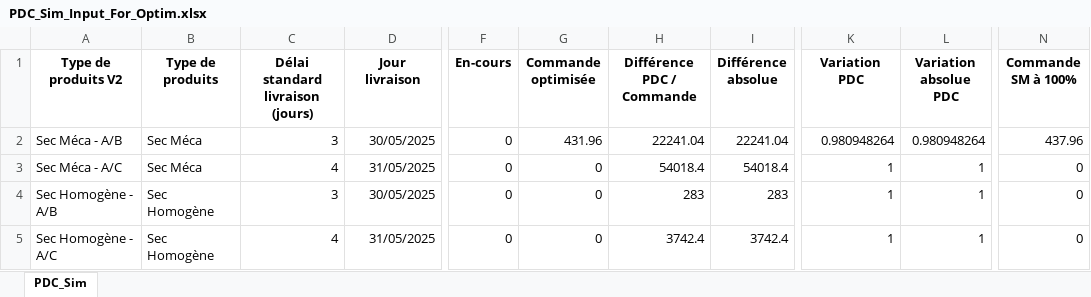
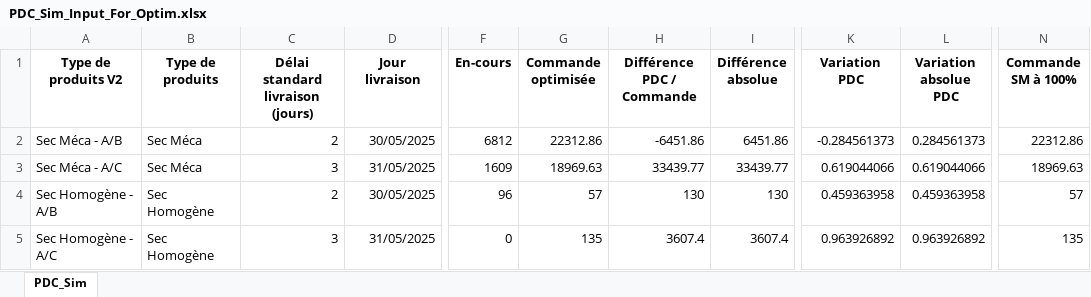
Before and after one commit to Deeplearningcodee/Outil_de_lissage, an Excel workbook: PDC_Sim_Input_For_Optim.xlsx, sheet PDC_Sim, drawn as a sheet; only a part is shown, gaps mark what is left out; values as stored, in another font and other column widths than the file's, no borders; the diff covers the shown part only; the diff names each change by its address in the sheet, - before the commit and + after, or states it on an @@ line.

```diff
--- a/PDC_Sim_Input_For_Optim.xlsx (sheet PDC_Sim)
+++ b/PDC_Sim_Input_For_Optim.xlsx (sheet PDC_Sim)
-C2 (Délai standard livraison (jours)): 3
+C2 (Délai standard livraison (jours)): 2
-F2 (En-cours): 0
+F2 (En-cours): 6812
-G2 (Commande optimisée): 431.96
+G2 (Commande optimisée): 22312.86
-H2 (Différence PDC / Commande): 22241.04
+H2 (Différence PDC / Commande): -6451.86
-I2 (Différence absolue): 22241.04
+I2 (Différence absolue): 6451.86
-K2 (Variation PDC): 0.980948264
+K2 (Variation PDC): -0.284561373
-L2 (Variation absolue PDC): 0.980948264
+L2 (Variation absolue PDC): 0.284561373
-N2 (Commande SM à 100%): 437.96
+N2 (Commande SM à 100%): 22312.86
-C3 (Délai standard livraison (jours)): 4
+C3 (Délai standard livraison (jours)): 3
-F3 (En-cours): 0
+F3 (En-cours): 1609
-G3 (Commande optimisée): 0
+G3 (Commande optimisée): 18969.63
-H3 (Différence PDC / Commande): 54018.4
+H3 (Différence PDC / Commande): 33439.77
-I3 (Différence absolue): 54018.4
+I3 (Différence absolue): 33439.77
-K3 (Variation PDC): 1
+K3 (Variation PDC): 0.619044066
-L3 (Variation absolue PDC): 1
+L3 (Variation absolue PDC): 0.619044066
-N3 (Commande SM à 100%): 0
+N3 (Commande SM à 100%): 18969.63
-C4 (Délai standard livraison (jours)): 3
+C4 (Délai standard livraison (jours)): 2
-F4 (En-cours): 0
+F4 (En-cours): 96
-G4 (Commande optimisée): 0
+G4 (Commande optimisée): 57
-H4 (Différence PDC / Commande): 283
+H4 (Différence PDC / Commande): 130
-I4 (Différence absolue): 283
+I4 (Différence absolue): 130
-K4 (Variation PDC): 1
+K4 (Variation PDC): 0.459363958
-L4 (Variation absolue PDC): 1
+L4 (Variation absolue PDC): 0.459363958
-N4 (Commande SM à 100%): 0
+N4 (Commande SM à 100%): 57
-C5 (Délai standard livraison (jours)): 4
+C5 (Délai standard livraison (jours)): 3
-G5 (Commande optimisée): 0
+G5 (Commande optimisée): 135
-H5 (Différence PDC / Commande): 3742.4
+H5 (Différence PDC / Commande): 3607.4
-I5 (Différence absolue): 3742.4
+I5 (Différence absolue): 3607.4
-K5 (Variation PDC): 1
+K5 (Variation PDC): 0.963926892
-L5 (Variation absolue PDC): 1
+L5 (Variation absolue PDC): 0.963926892
-N5 (Commande SM à 100%): 0
+N5 (Commande SM à 100%): 135
```
Also changed, not shown: 38 edited cells elsewhere in this sheet, PDC/PDC.xlsx, PDC_Sim_Optimized_Python.xlsx, 37 other files.
